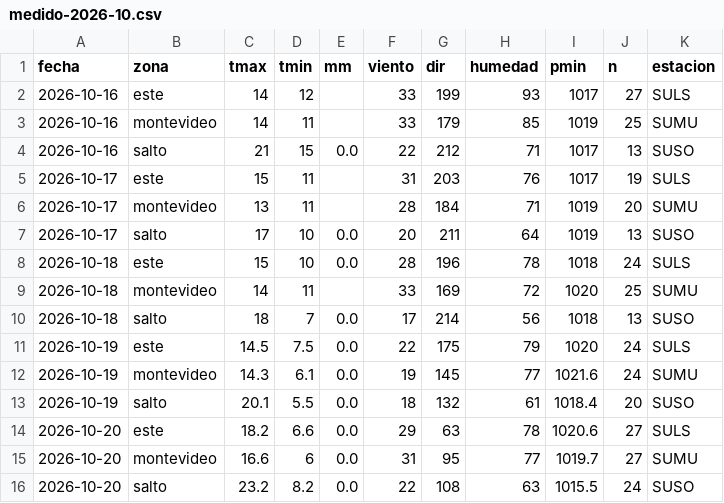
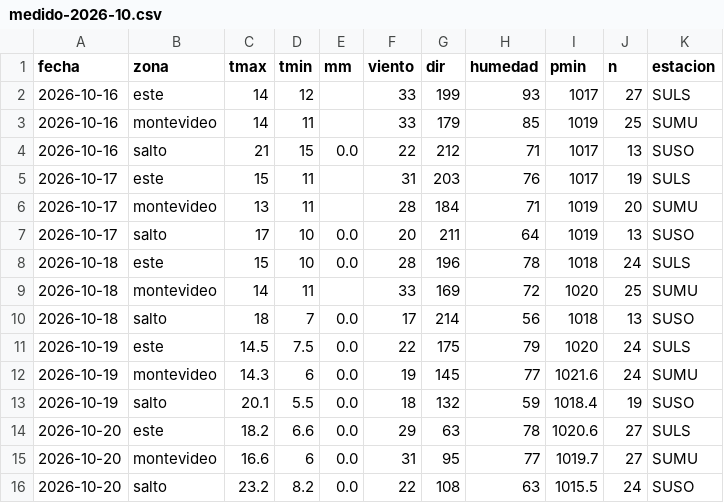
Before and after one commit to PatricioFerreira/Predictor-Noesis, a CSV file: data/historial/medido-2026-10.csv, drawn as a sheet.

```diff
--- a/data/historial/medido-2026-10.csv
+++ b/data/historial/medido-2026-10.csv
@@ -11,4 +11,4 @@ fecha,zona,tmax,tmin,mm,viento,dir,humedad,pmin,n,estacion
 2026-10-19,este,14.5,7.5,0.0,22,175,79,1020,24,SULS
-2026-10-19,montevideo,14.3,6.1,0.0,19,145,77,1021.6,24,SUMU
-2026-10-19,salto,20.1,5.5,0.0,18,132,61,1018.4,20,SUSO
+2026-10-19,montevideo,14.3,6,0.0,19,145,77,1021.6,24,SUMU
+2026-10-19,salto,20.1,5.5,0.0,18,132,59,1018.4,19,SUSO
 2026-10-20,este,18.2,6.6,0.0,29,63,78,1020.6,27,SULS
```
Also changed, not shown: data/historial/registro-2026-10.csv, 9 other files.
